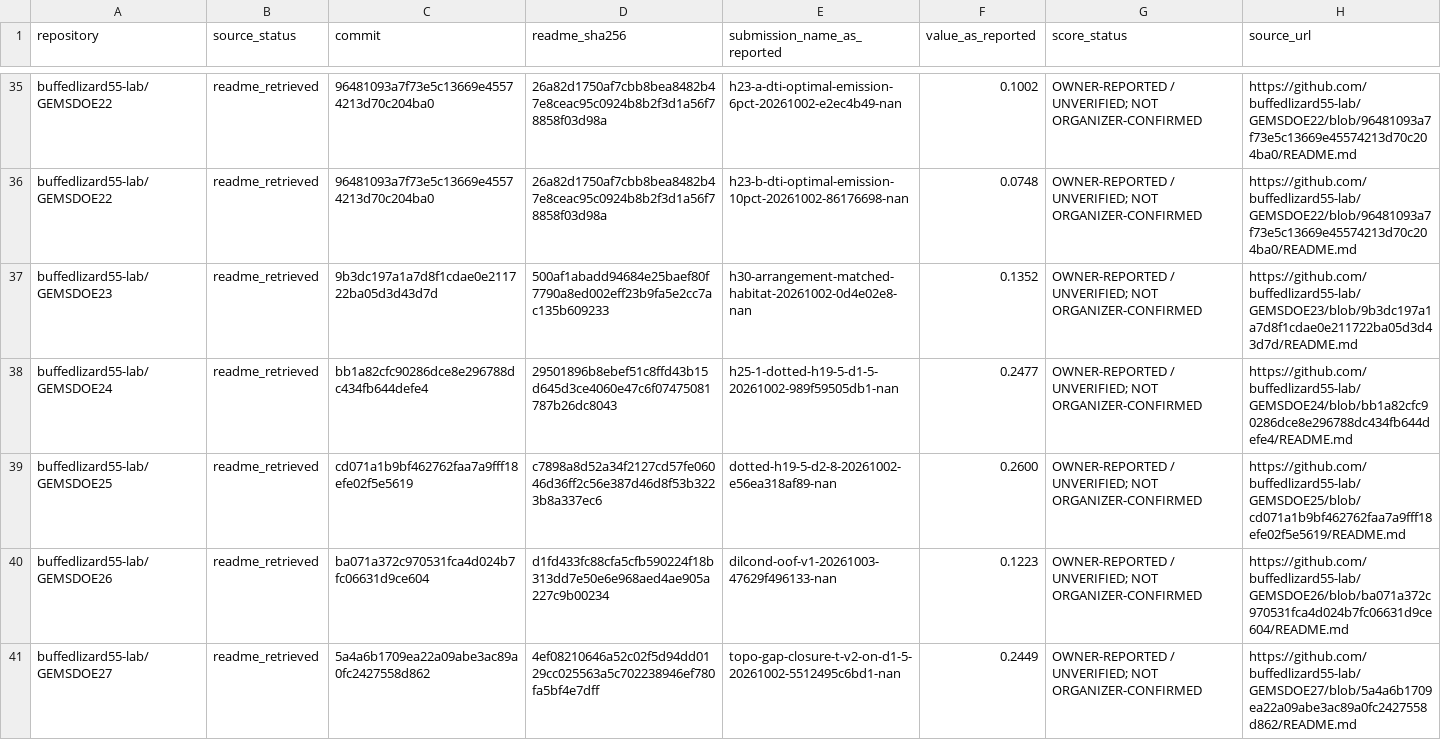
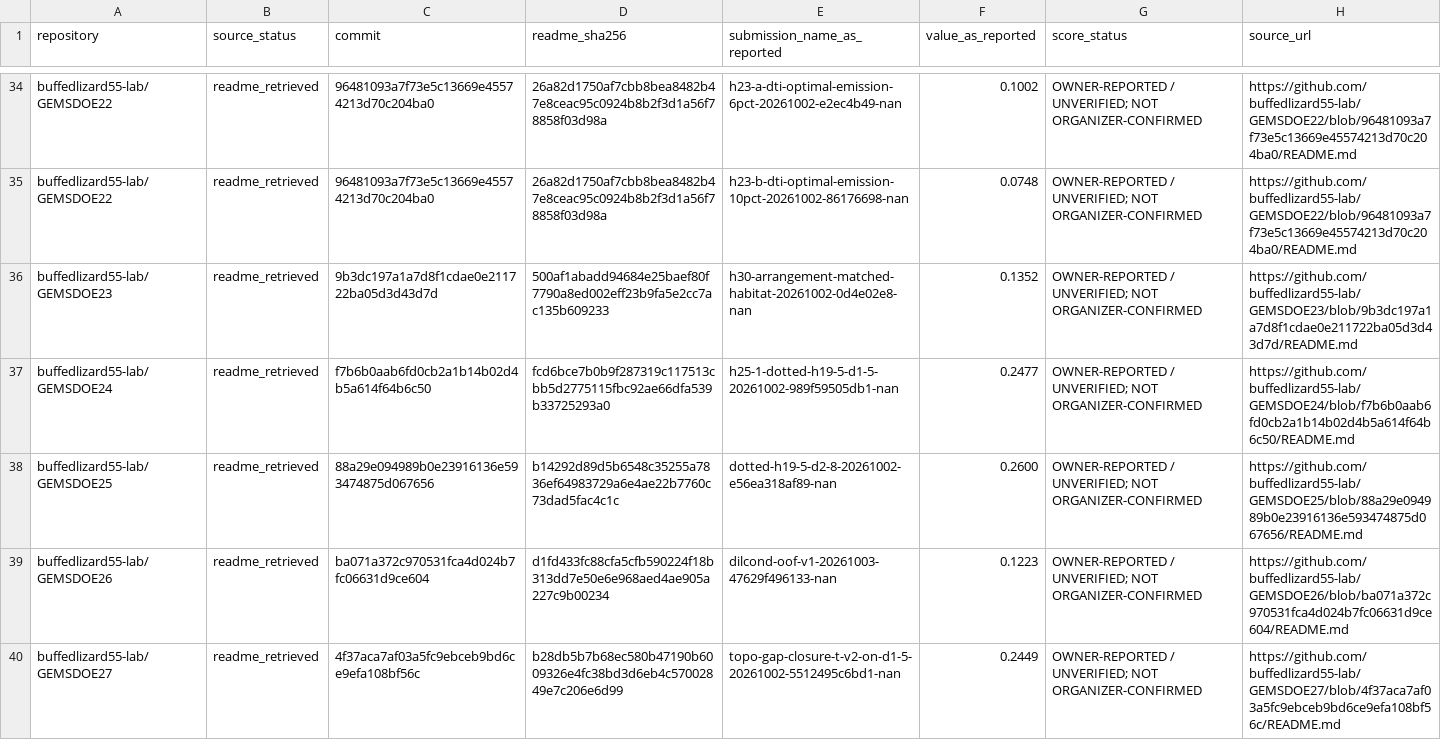
Before and after one commit to buffedlizard55-lab/GEMSDOE24, a CSV file: docs/data/all_owner_sites_20261026.csv, drawn as a sheet; only a part is shown, gaps mark what is left out; the diff covers the shown part only.

Commit message:
Harden selector regression tests and distinguish source freshness from historical score claims
Co-authored-by: arena-agent <297053741+arena-agent@users.noreply.github.com>

```diff
--- a/docs/data/all_owner_sites_20261026.csv
+++ b/docs/data/all_owner_sites_20261026.csv
@@ -37,5 +36,5 @@ buffedlizard55-lab/GEMSDOE22,readme_retrieved,96481093a7f73e5c13669e45574213d70c
 buffedlizard55-lab/GEMSDOE23,readme_retrieved,9b3dc197a1a7d8f1cdae0e211722ba05d3d43d7d,500af1abadd94684e25baef80f7790a8ed002eff23b9fa5e2cc7ac135b609233,h30-arrangement-matched-habitat-20261002-0d4e02e8-nan,0.1352,OWNER-REPORTED / UNVERIFIED; NOT ORGANIZER-CONFIRMED,https://github.com/buffedlizard55-lab/GEMSDOE23/blob/9b3dc197a1a7d8f1cdae0e211722ba05d3d43d7d/README.md
-buffedlizard55-lab/GEMSDOE24,readme_retrieved,bb1a82cfc90286dce8e296788dc434fb644defe4,29501896b8ebef51c8ffd43b15d645d3ce4060e47c6f07475081787b26dc8043,h25-1-dotted-h19-5-d1-5-20261002-989f59505db1-nan,0.2477,OWNER-REPORTED / UNVERIFIED; NOT ORGANIZER-CONFIRMED,https://github.com/buffedlizard55-lab/GEMSDOE24/blob/bb1a82cfc90286dce8e296788dc434fb644defe4/README.md
-buffedlizard55-lab/GEMSDOE25,readme_retrieved,cd071a1b9bf462762faa7a9fff18efe02f5e5619,c7898a8d52a34f2127cd57fe06046d36ff2c56e387d46d8f53b3223b8a337ec6,dotted-h19-5-d2-8-20261002-e56ea318af89-nan,0.2600,OWNER-REPORTED / UNVERIFIED; NOT ORGANIZER-CONFIRMED,https://github.com/buffedlizard55-lab/GEMSDOE25/blob/cd071a1b9bf462762faa7a9fff18efe02f5e5619/README.md
+buffedlizard55-lab/GEMSDOE24,readme_retrieved,f7b6b0aab6fd0cb2a1b14b02d4b5a614f64b6c50,fcd6bce7b0b9f287319c117513cbb5d2775115fbc92ae66dfa539b33725293a0,h25-1-dotted-h19-5-d1-5-20261002-989f59505db1-nan,0.2477,OWNER-REPORTED / UNVERIFIED; NOT ORGANIZER-CONFIRMED,https://github.com/buffedlizard55-lab/GEMSDOE24/blob/f7b6b0aab6fd0cb2a1b14b02d4b5a614f64b6c50/README.md
+buffedlizard55-lab/GEMSDOE25,readme_retrieved,88a29e094989b0e23916136e593474875d067656,b14292d89d5b6548c35255a7836ef64983729a6e4ae22b7760c73dad5fac4c1c,dotted-h19-5-d2-8-20261002-e56ea318af89-nan,0.2600,OWNER-REPORTED / UNVERIFIED; NOT ORGANIZER-CONFIRMED,https://github.com/buffedlizard55-lab/GEMSDOE25/blob/88a29e094989b0e23916136e593474875d067656/README.md
 buffedlizard55-lab/GEMSDOE26,readme_retrieved,ba071a372c970531fca4d024b7fc06631d9ce604,d1fd433fc88cfa5cfb590224f18b313dd7e50e6e968aed4ae905a227c9b00234,dilcond-oof-v1-20261003-47629f496133-nan,0.1223,OWNER-REPORTED / UNVERIFIED; NOT ORGANIZER-CONFIRMED,https://github.com/buffedlizard55-lab/GEMSDOE26/blob/ba071a372c970531fca4d024b7fc06631d9ce604/README.md
-buffedlizard55-lab/GEMSDOE27,readme_retrieved,5a4a6b1709ea22a09abe3ac89a0fc2427558d862,4ef08210646a52c02f5d94dd0129cc025563a5c702238946ef780fa5bf4e7dff,topo-gap-closure-t-v2-on-d1-5-20261002-5512495c6bd1-nan,0.2449,OWNER-REPORTED / UNVERIFIED; NOT ORGANIZER-CONFIRMED,https://github.com/buffedlizard55-lab/GEMSDOE27/blob/5a4a6b1709ea22a09abe3ac89a0fc2427558d862/README.md
+buffedlizard55-lab/GEMSDOE27,readme_retrieved,4f37aca7af03a5fc9ebceb9bd6ce9efa108bf56c,b28db5b7b68ec580b47190b6009326e4fc38bd3d6eb4c57002849e7c206e6d99,topo-gap-closure-t-v2-on-d1-5-20261002-5512495c6bd1-nan,0.2449,OWNER-REPORTED / UNVERIFIED; NOT ORGANIZER-CONFIRMED,https://github.com/buffedlizard55-lab/GEMSDOE27/blob/4f37aca7af03a5fc9ebceb9bd6ce9efa108bf56c/README.md
```
Also changed, not shown: 1 removed row and 32 edited cells elsewhere in this file, 18 other files.
